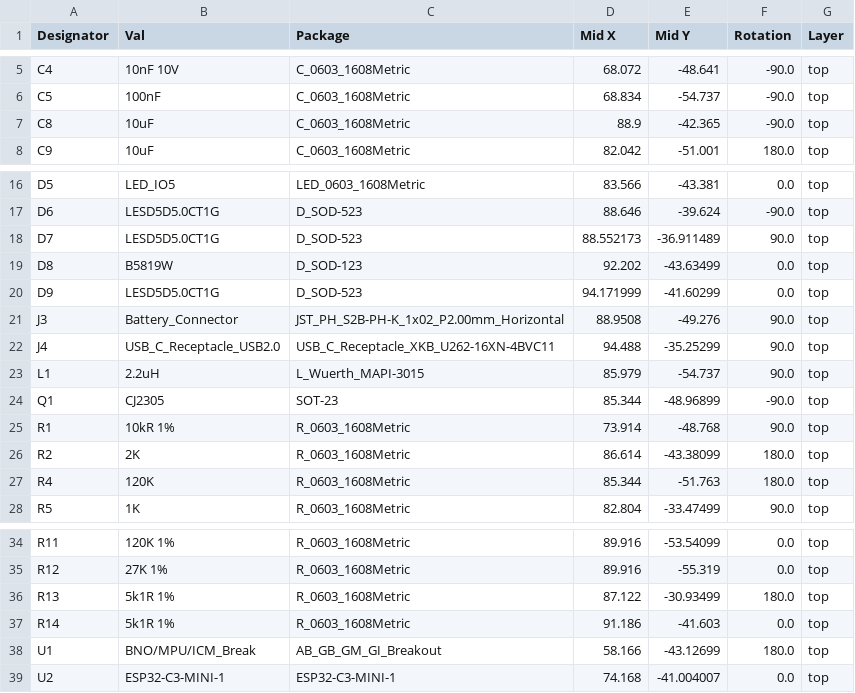
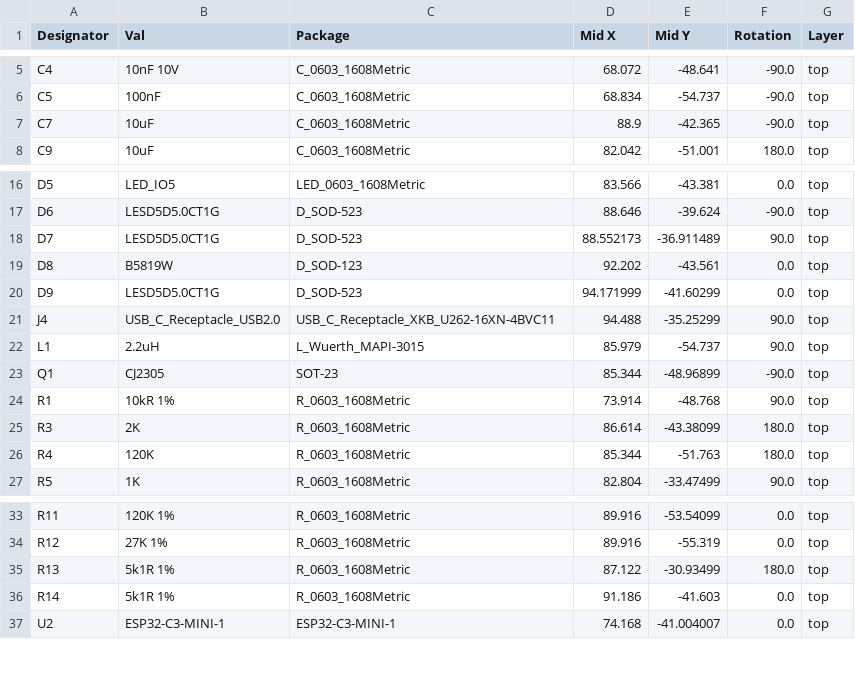
Before and after one commit to TheButlah/slimevr_pcb, a CSV file: hardware/ferrous_slime/jlcpcb/assembly/POS-ferrous_slime.csv, drawn as a sheet; only a part is shown, gaps mark what is left out.

Commit message:
ferrous_slime: v0.3.0

```diff
--- a/hardware/ferrous_slime/jlcpcb/assembly/POS-ferrous_slime.csv
+++ b/hardware/ferrous_slime/jlcpcb/assembly/POS-ferrous_slime.csv
@@ -6,3 +6,3 @@ C4,10nF 10V,C_0603_1608Metric,68.072,-48.641,-90.0,top
 C5,100nF,C_0603_1608Metric,68.834,-54.737,-90.0,top
-C8,10uF,C_0603_1608Metric,88.9,-42.365,-90.0,top
+C7,10uF,C_0603_1608Metric,88.9,-42.365,-90.0,top
 C9,10uF,C_0603_1608Metric,82.042,-51.001,180.0,top
@@ -18,5 +18,4 @@ D6,LESD5D5.0CT1G,D_SOD-523,88.646,-39.624,-90.0,top
 D7,LESD5D5.0CT1G,D_SOD-523,88.552173,-36.911489,90.0,top
-D8,B5819W,D_SOD-123,92.202,-43.63499,0.0,top
+D8,B5819W,D_SOD-123,92.202,-43.561,0.0,top
 D9,LESD5D5.0CT1G,D_SOD-523,94.171999,-41.60299,0.0,top
-J3,Battery_Connector,JST_PH_S2B-PH-K_1x02_P2.00mm_Horizontal,88.9508,-49.276,90.0,top
 J4,USB_C_Receptacle_USB2.0,USB_C_Receptacle_XKB_U262-16XN-4BVC11,94.488,-35.25299,90.0,top
@@ -25,3 +24,3 @@ Q1,CJ2305,SOT-23,85.344,-48.96899,-90.0,top
 R1,10kR 1%,R_0603_1608Metric,73.914,-48.768,90.0,top
-R2,2K,R_0603_1608Metric,86.614,-43.38099,180.0,top
+R3,2K,R_0603_1608Metric,86.614,-43.38099,180.0,top
 R4,120K,R_0603_1608Metric,85.344,-51.763,180.0,top
@@ -37,3 +36,2 @@ R13,5k1R 1%,R_0603_1608Metric,87.122,-30.93499,180.0,top
 R14,5k1R 1%,R_0603_1608Metric,91.186,-41.603,0.0,top
-U1,BNO/MPU/ICM_Break,AB_GB_GM_GI_Breakout,58.166,-43.12699,180.0,top
 U2,ESP32-C3-MINI-1,ESP32-C3-MINI-1,74.168,-41.004007,0.0,top
```
Also changed, not shown: hardware/ferrous_slime/jlcpcb/assembly/BOM-ferrous_slime.csv, 26 other files.
